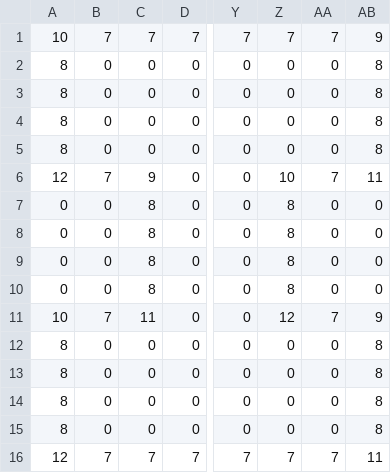
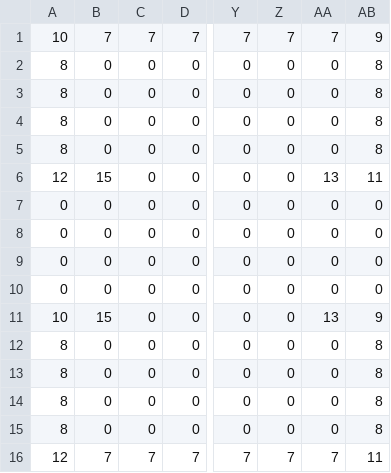
Before and after one commit to animatedfunk/lazr-drift, a CSV file: public/maps/level4.csv, drawn as a sheet; only a part is shown, gaps mark what is left out; the diff names each change by its address in the sheet, - before the commit and + after, or states it on an @@ line.

```diff
--- a/public/maps/level4.csv
+++ b/public/maps/level4.csv
-B6: 7
+B6: 15
-C6: 9
+C6: 0
-Z6: 10
+Z6: 0
-AA6: 7
+AA6: 13
-C7:C10: 8
+C7:C10: 0
-Z7:Z10: 8
+Z7:Z10: 0
-B11: 7
+B11: 15
-C11: 11
+C11: 0
-Z11: 12
+Z11: 0
-AA11: 7
+AA11: 13
```
Also changed, not shown: public/maps/level1.csv, public/maps/level2.csv, 2 other files.
